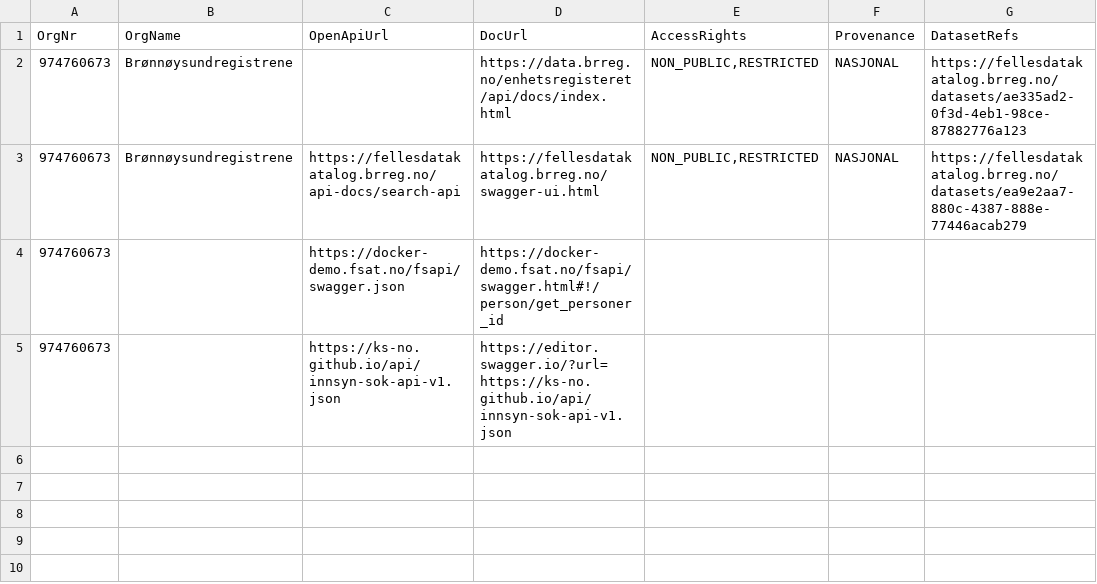
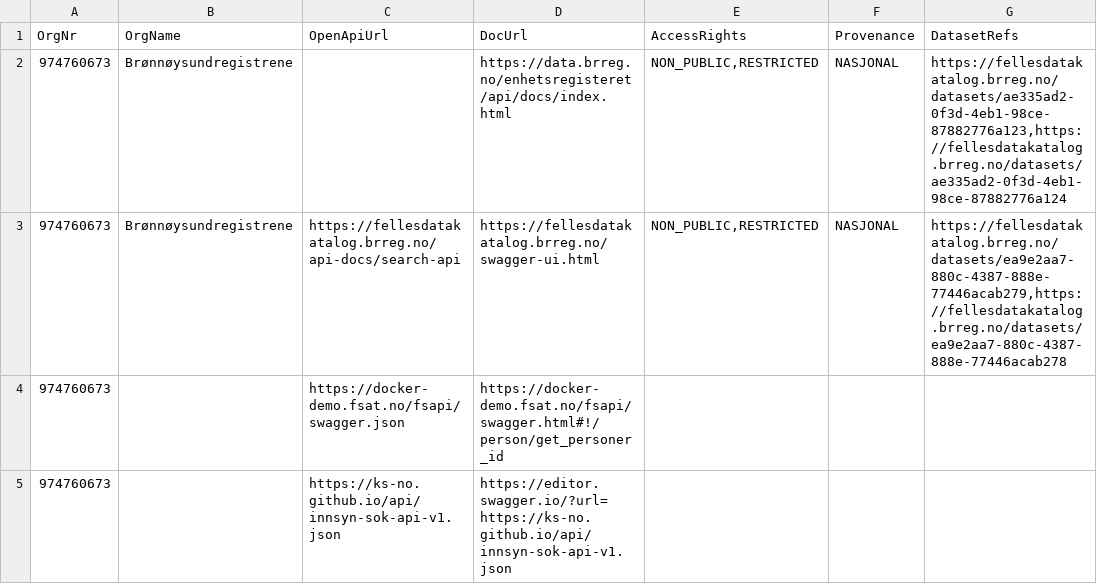
Before and after one commit to Informasjonsforvaltning/fdk, a CSV file: applications/api-cat/src/main/resources/apis.csv, drawn as a sheet.

Commit message:
(api-cat) Import dataset references from api harvest table

```diff
--- a/applications/api-cat/src/main/resources/apis.csv
+++ b/applications/api-cat/src/main/resources/apis.csv
@@ -1,4 +1,4 @@
 OrgNr;OrgName;OpenApiUrl;DocUrl;AccessRights;Provenance;DatasetRefs
-974760673;Brønnøysundregistrene;;https://data.brreg.no/enhetsregisteret/api/docs/index.html;NON_PUBLIC,RESTRICTED;NASJONAL;https://fellesdatakatalog.brreg.no/datasets/ae335ad2-0f3d-4eb1-98ce-87882776a123
-974760673;Brønnøysundregistrene;https://fellesdatakatalog.brreg.no/api-docs/search-api;https://fellesdatakatalog.brreg.no/swagger-ui.html;NON_PUBLIC,RESTRICTED;NASJONAL;https://fellesdatakatalog.brreg.no/datasets/ea9e2aa7-880c-4387-888e-77446acab279
+974760673;Brønnøysundregistrene;;https://data.brreg.no/enhetsregisteret/api/docs/index.html;NON_PUBLIC,RESTRICTED;NASJONAL;https://fellesdatakatalog.brreg.no/datasets/ae335ad2-0f3d-4eb1-98ce-87882776a123,https://fellesdatakatalog.brreg.no/datasets/ae335ad2-0f3d-4eb1-98ce-87882776a124
+974760673;Brønnøysundregistrene;https://fellesdatakatalog.brreg.no/api-docs/search-api;https://fellesdatakatalog.brreg.no/swagger-ui.html;NON_PUBLIC,RESTRICTED;NASJONAL;https://fellesdatakatalog.brreg.no/datasets/ea9e2aa7-880c-4387-888e-77446acab279,https://fellesdatakatalog.brreg.no/datasets/ea9e2aa7-880c-4387-888e-77446acab278
 974760673;;https://docker-demo.fsat.no/fsapi/swagger.json;https://docker-demo.fsat.no/fsapi/swagger.html#!/person/get_personer_id;;;
```
Also changed, not shown: 1 other file.
